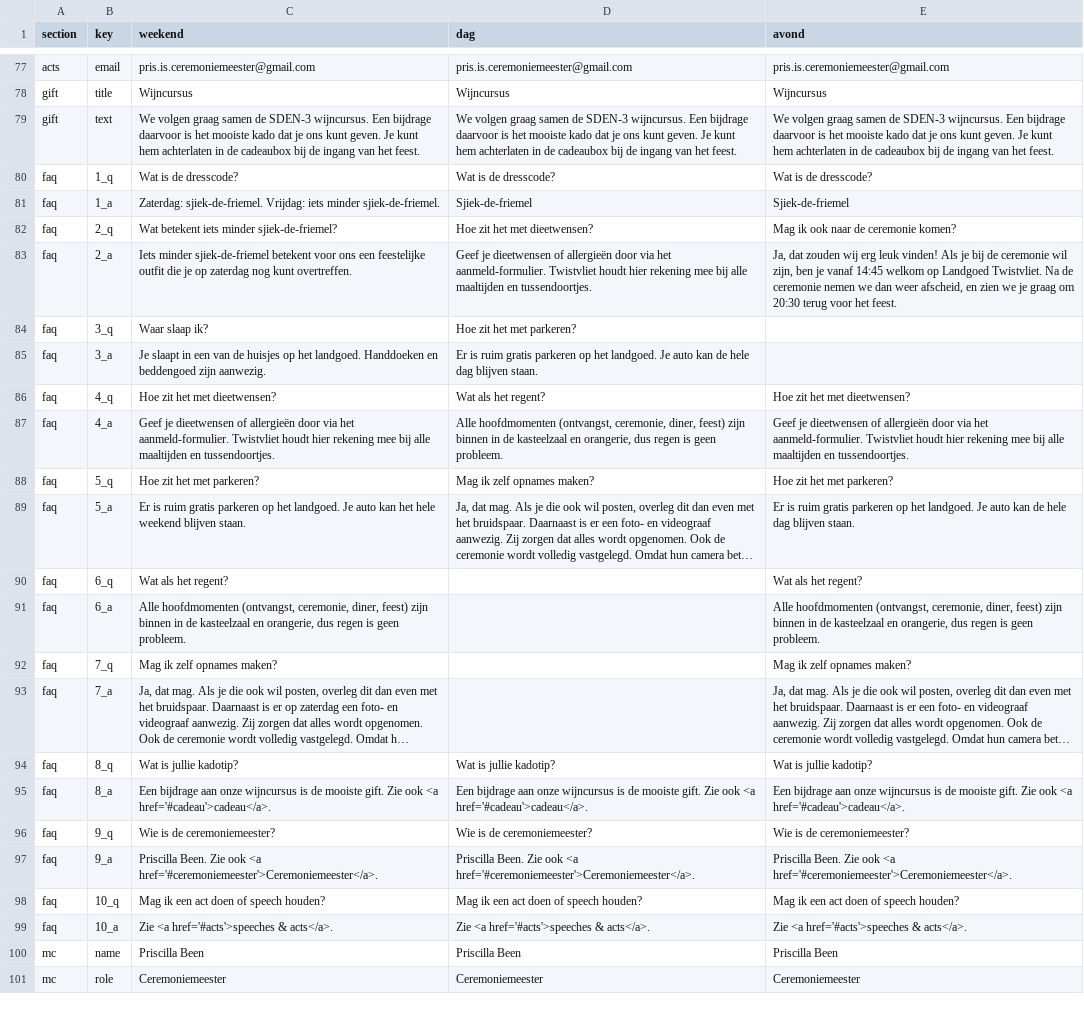
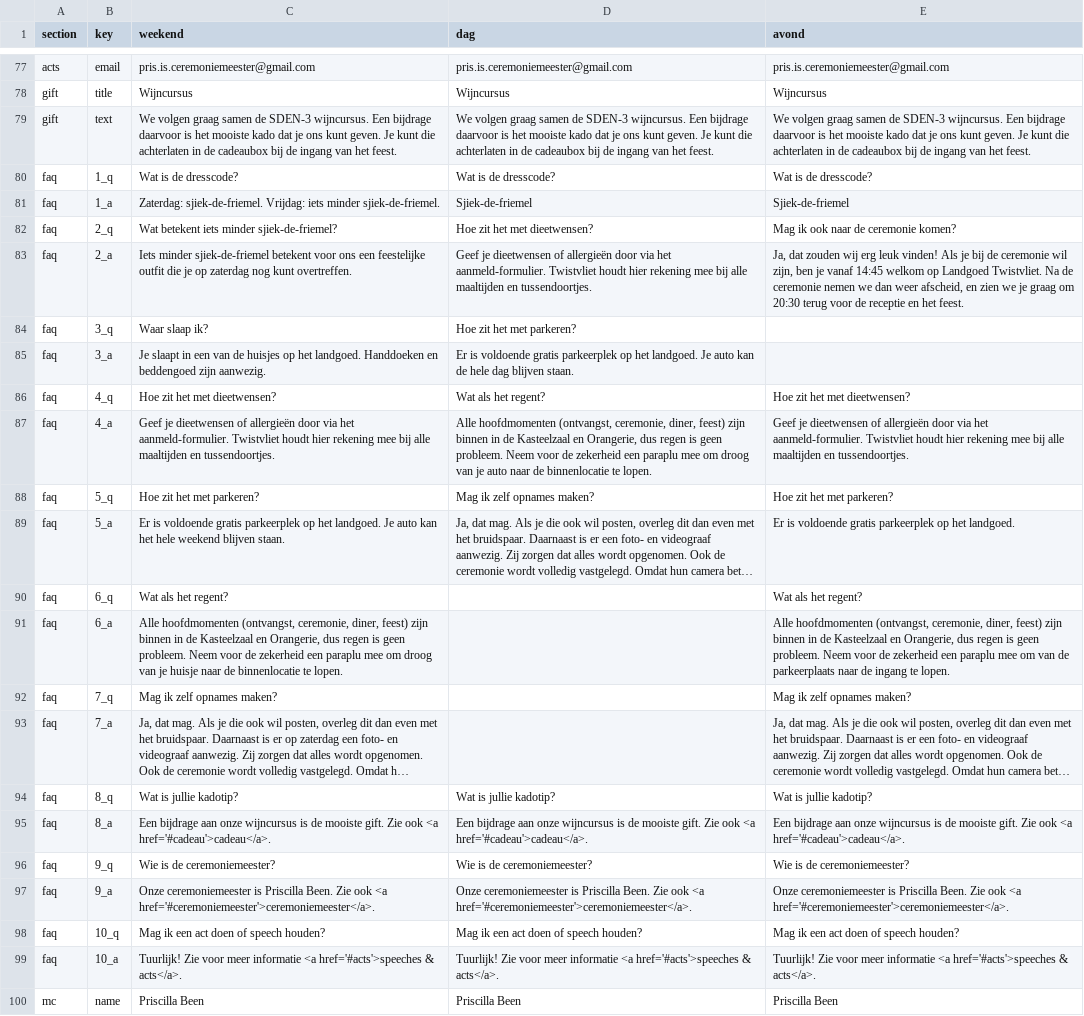
Before and after one commit to WhatHaveYouNot/sebastrouwtmet.es, a CSV file: src/data/wedding-data.csv, drawn as a sheet; only a part is shown, gaps mark what is left out; the shorter side is filled out with more unchanged rows; long unchanged cells end in …; the diff covers the shown part only; the diff names each change by its address in the sheet, - before the commit and + after, or states it on an @@ line.

```diff
--- a/src/data/wedding-data.csv
+++ b/src/data/wedding-data.csv
-C79 (weekend): …Je kunt hem achterlaten in…
+C79 (weekend): …Je kunt die achterlaten in…
-D79 (dag): …Je kunt hem achterlaten in…
+D79 (dag): …Je kunt die achterlaten in…
-E79 (avond): …Je kunt hem achterlaten in…
+E79 (avond): …Je kunt die achterlaten in…
-E83 (avond): …terug voor het feest.
+E83 (avond): …terug voor de receptie en het feest.
-D85 (dag): Er is ruim gratis parkeren op het…
+D85 (dag): Er is voldoende gratis parkeerplek op het…
-D87 (dag): …in de kasteelzaal en orangerie, dus regen is geen probleem.
+D87 (dag): …in de Kasteelzaal en Orangerie, dus regen is geen probleem. Neem voor de zekerheid een paraplu mee om droog van je auto naar de binnenlocatie te lopen.
-C89 (weekend): Er is ruim gratis parkeren op het…
+C89 (weekend): Er is voldoende gratis parkeerplek op het…
-E89 (avond): Er is ruim gratis parkeren op het landgoed. Je auto kan de hele dag blijven staan.
+E89 (avond): Er is voldoende gratis parkeerplek op het landgoed.
-C91 (weekend): …in de kasteelzaal en orangerie, dus regen is geen probleem.
+C91 (weekend): …in de Kasteelzaal en Orangerie, dus regen is geen probleem. Neem voor de zekerheid een paraplu mee om droog van je huisje naar de binnenlocatie te lopen.
-E91 (avond): …in de kasteelzaal en orangerie, dus regen is geen probleem.
+E91 (avond): …in de Kasteelzaal en Orangerie, dus regen is geen probleem. Neem voor de zekerheid een paraplu mee om van de parkeerplaats naar de ingang te lopen.
-C97 (weekend): Priscilla Been. Zie ook <a href='#ceremoniemeester'>Ceremoniemeester</a>.
+C97 (weekend): Onze ceremoniemeester is Priscilla Been. Zie ook <a href='#ceremoniemeester'>ceremoniemeester</a>.
-D97 (dag): Priscilla Been. Zie ook <a href='#ceremoniemeester'>Ceremoniemeester</a>.
+D97 (dag): Onze ceremoniemeester is Priscilla Been. Zie ook <a href='#ceremoniemeester'>ceremoniemeester</a>.
-E97 (avond): Priscilla Been. Zie ook <a href='#ceremoniemeester'>Ceremoniemeester</a>.
+E97 (avond): Onze ceremoniemeester is Priscilla Been. Zie ook <a href='#ceremoniemeester'>ceremoniemeester</a>.
-C99 (weekend): Zie <a href='#acts'>speeches…
+C99 (weekend): Tuurlijk! Zie voor meer informatie <a href='#acts'>speeches…
-D99 (dag): Zie <a href='#acts'>speeches…
+D99 (dag): Tuurlijk! Zie voor meer informatie <a href='#acts'>speeches…
-E99 (avond): Zie <a href='#acts'>speeches…
+E99 (avond): Tuurlijk! Zie voor meer informatie <a href='#acts'>speeches…
```
Also changed, not shown: 29 edited cells elsewhere in this file, 3 other files.
